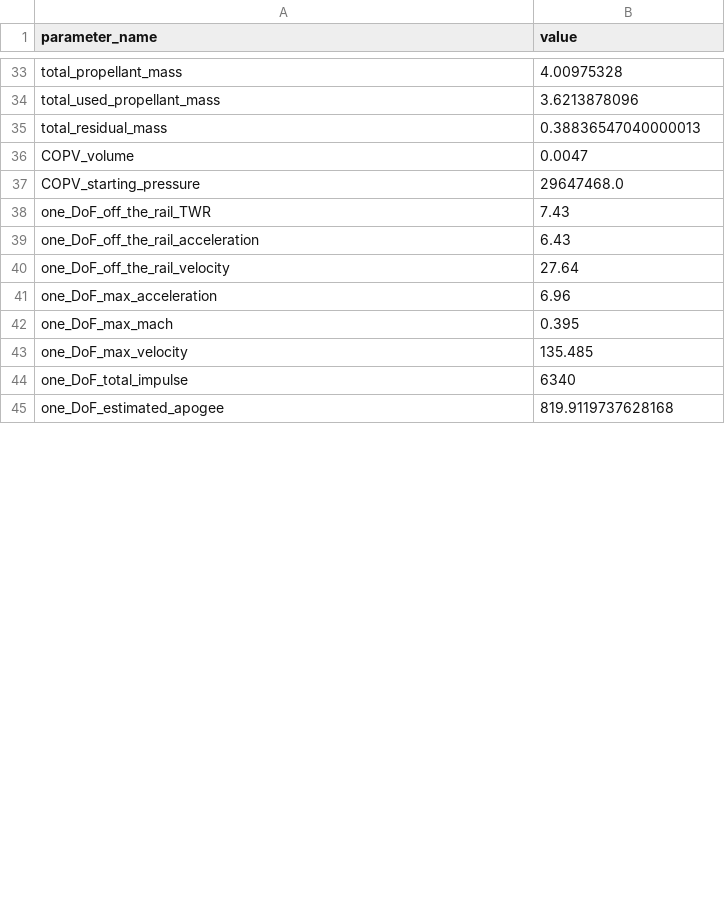
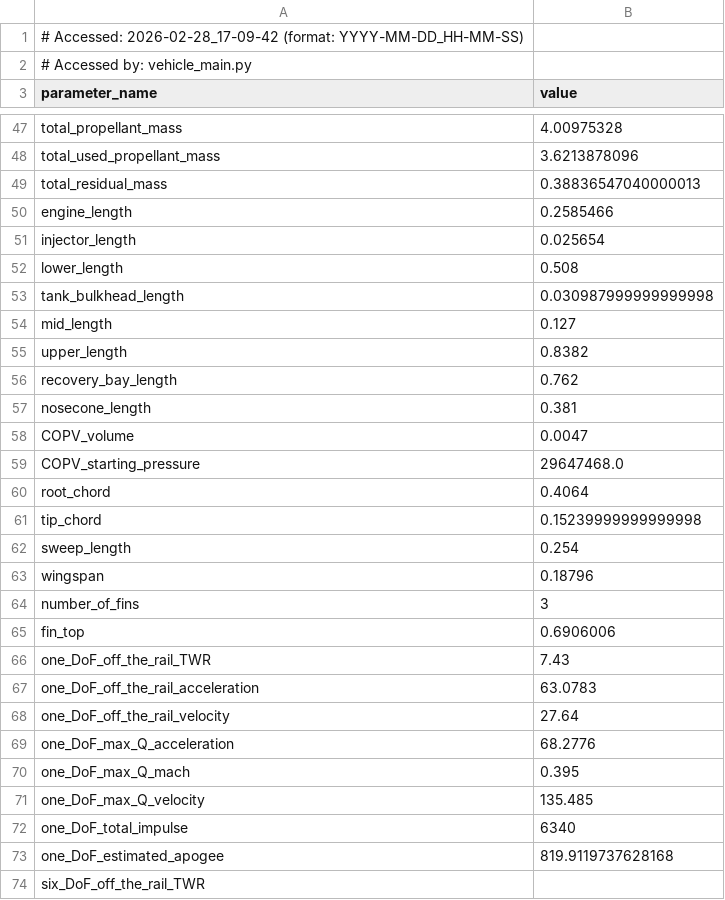
Before and after one commit to Purdue-Space-Program/PSPL-6DOF, a CSV file: TheSixDoF/Inputs/Saved Rockets/FUCK_MATLAB/vehicle_parameters.csv, drawn as a sheet; only a part is shown, gaps mark what is left out; the diff covers the shown part only.

```diff
--- a/TheSixDoF/Inputs/Saved Rockets/FUCK_MATLAB/vehicle_parameters.csv
+++ b/TheSixDoF/Inputs/Saved Rockets/FUCK_MATLAB/vehicle_parameters.csv
@@ -1 +1,3 @@
+# Accessed: 2026-02-28_17-09-42 (format: YYYY-MM-DD_HH-MM-SS)
+# Accessed by: vehicle_main.py
 parameter_name,value
@@ -35,11 +49,26 @@ total_used_propellant_mass,3.6213878096
 total_residual_mass,0.38836547040000013
+engine_length,0.2585466
+injector_length,0.025654
+lower_length,0.508
+tank_bulkhead_length,0.030987999999999998
+mid_length,0.127
+upper_length,0.8382
+recovery_bay_length,0.762
+nosecone_length,0.381
 COPV_volume,0.0047
 COPV_starting_pressure,29647468.0
+root_chord,0.4064
+tip_chord,0.15239999999999998
+sweep_length,0.254
+wingspan,0.18796
+number_of_fins,3
+fin_top,0.6906006
 one_DoF_off_the_rail_TWR,7.43
-one_DoF_off_the_rail_acceleration,6.43
+one_DoF_off_the_rail_acceleration,63.0783
 one_DoF_off_the_rail_velocity,27.64
-one_DoF_max_acceleration,6.96
-one_DoF_max_mach,0.395
-one_DoF_max_velocity,135.485
+one_DoF_max_Q_acceleration,68.2776
+one_DoF_max_Q_mach,0.395
+one_DoF_max_Q_velocity,135.485
 one_DoF_total_impulse,6340
 one_DoF_estimated_apogee,819.9119737628168
+six_DoF_off_the_rail_TWR,
```
Also changed, not shown: 24 added rows, 2 removed rows and 14 edited cells elsewhere in this file, 10 other files.
